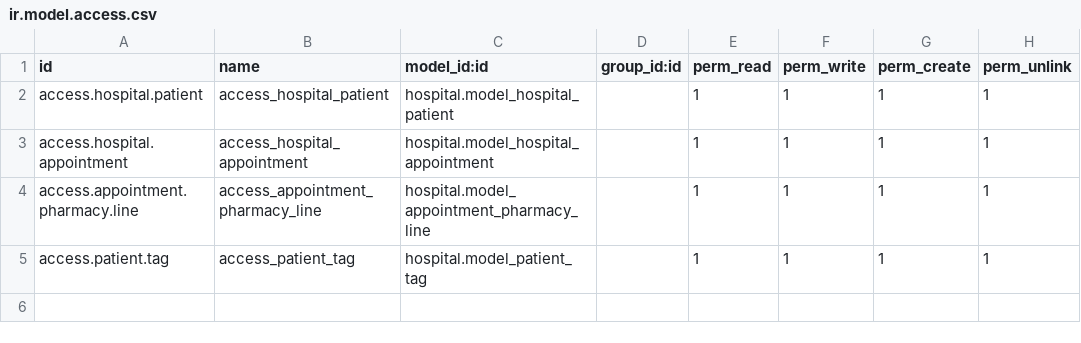
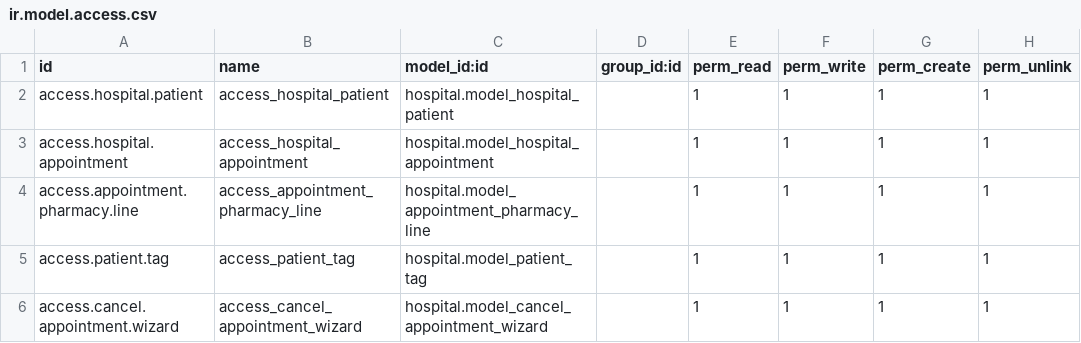
Before and after one commit to mahmodDAHOL/odoo_hospital_app, a CSV file: hospital/security/ir.model.access.csv, drawn as a sheet.

Commit message:
add cancel appointment menu and model as transient model and wizard form view

```diff
--- a/hospital/security/ir.model.access.csv
+++ b/hospital/security/ir.model.access.csv
@@ -5 +5,2 @@ access.appointment.pharmacy.line,access_appointment_pharmacy_line,hospital.model
 access.patient.tag,access_patient_tag,hospital.model_patient_tag,,1,1,1,1
+access.cancel.appointment.wizard,access_cancel_appointment_wizard,hospital.model_cancel_appointment_wizard,,1,1,1,1
```
Also changed, not shown: 7 other files.
